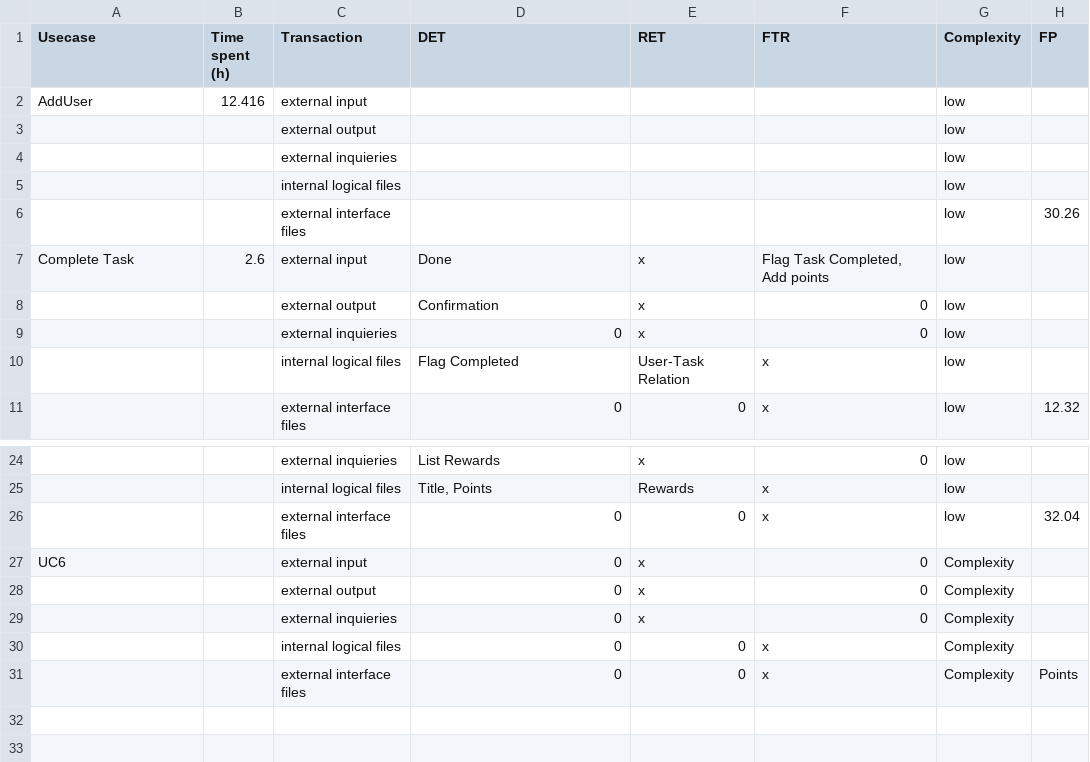
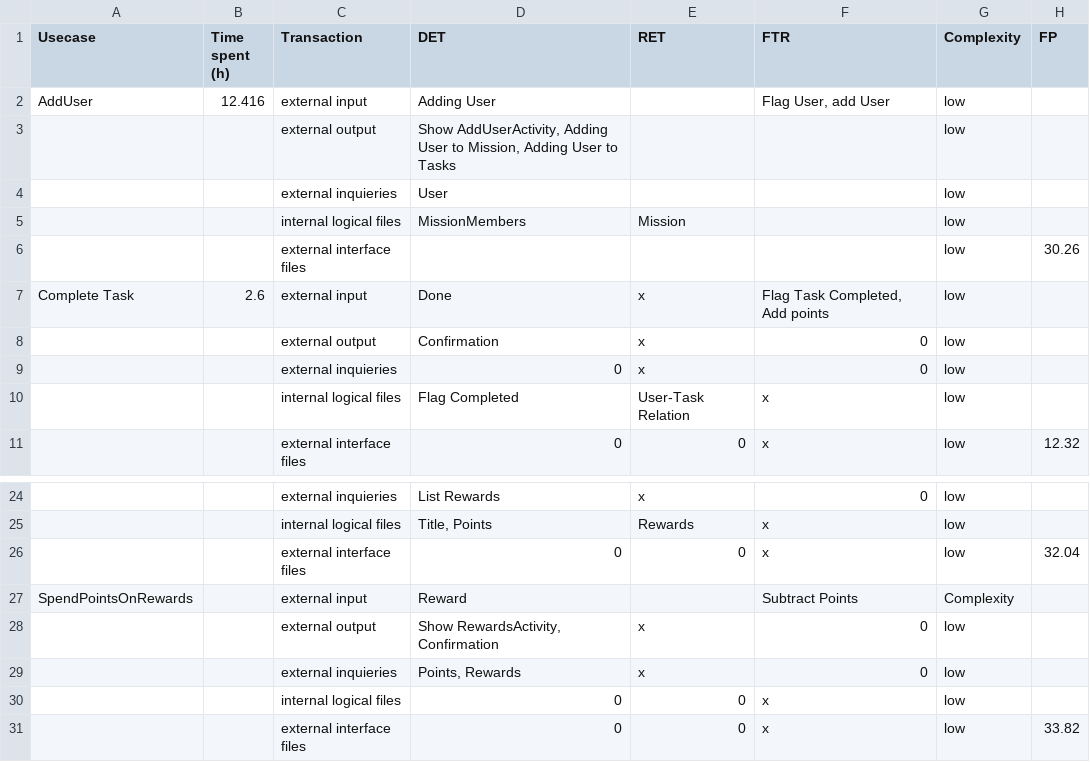
Before and after one commit to Mert-Guenduez/learnityourself, a CSV file: Documentation/FP-Table.csv, drawn as a sheet; only a part is shown, gaps mark what is left out; removed rows and columns are numbered as before the commit, all else as after; the diff names each change by its address in the sheet, - before the commit and + after, or states it on an @@ line.

Commit message:
[Doc] updated AddUser and SpendPointsOnRewards

```diff
--- a/Documentation/FP-Table.csv
+++ b/Documentation/FP-Table.csv
-D2 (DET): (empty)
+D2 (DET): Adding User
-F2 (FTR): (empty)
+F2 (FTR): Flag User, add User
-D3 (DET): (empty)
+D3 (DET): Show AddUserActivity, Adding User to Mission, Adding User to Tasks
-D4 (DET): (empty)
+D4 (DET): User
-D5 (DET): (empty)
+D5 (DET): MissionMembers
-E5 (RET): (empty)
+E5 (RET): Mission
-row 27: UC6 |  | external input | 0 | x | 0 | Complexity
+row 27: SpendPointsOnRewards |  | external input | Reward |  | Subtract Points | Complexity
-D28 (DET): 0
+D28 (DET): Show RewardsActivity, Confirmation
-G28:G31 (Complexity): Complexity
+G28:G31 (Complexity): low
-D29 (DET): 0
+D29 (DET): Points, Rewards
-H31 (FP): Points
+H31 (FP): 33.82
```
